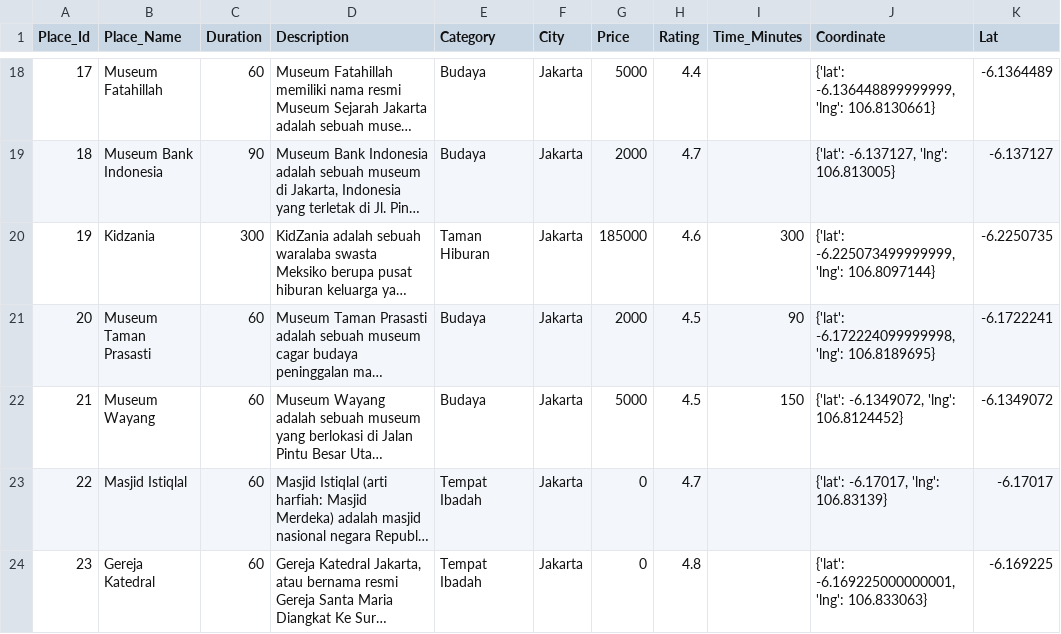
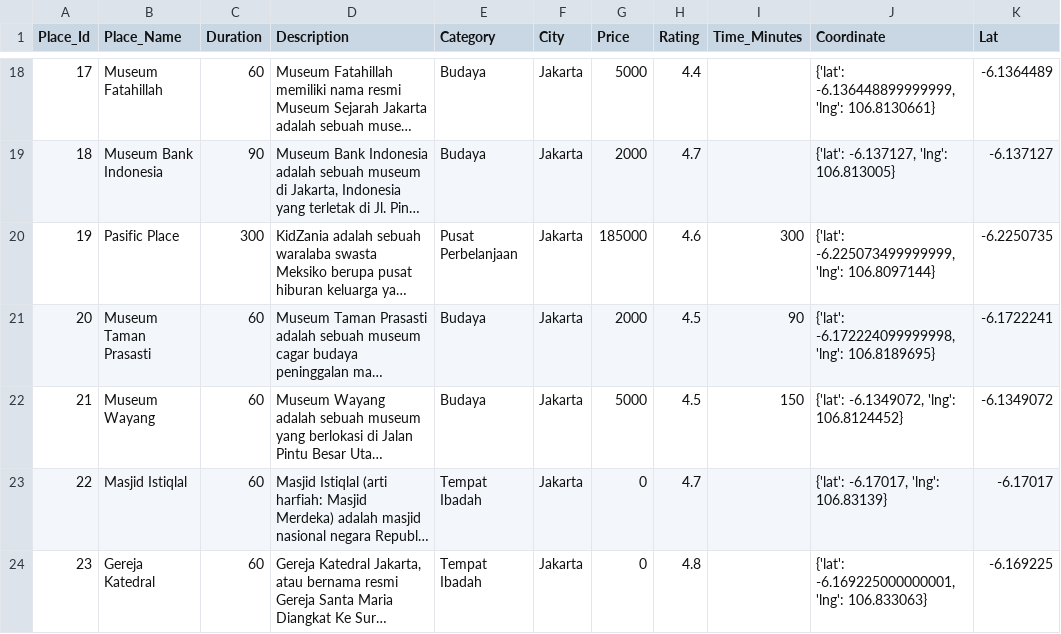
Before and after one commit to Journie-by-Bangkit-C23-PS462/dataset_tourist, a CSV file: tourism_with_id_duration.csv, drawn as a sheet; only a part is shown, gaps mark what is left out; long unchanged cells end in …; the diff names each change by its address in the sheet, - before the commit and + after, or states it on an @@ line.

Commit message:
revisi

```diff
--- a/tourism_with_id_duration.csv
+++ b/tourism_with_id_duration.csv
-B20 (Place_Name): Kidzania
+B20 (Place_Name): Pasific Place
-E20 (Category): Taman Hiburan
+E20 (Category): Pusat Perbelanjaan
```
